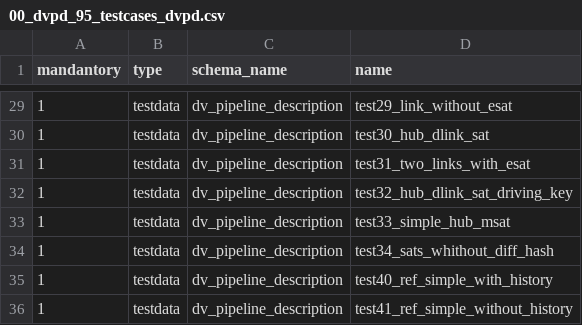
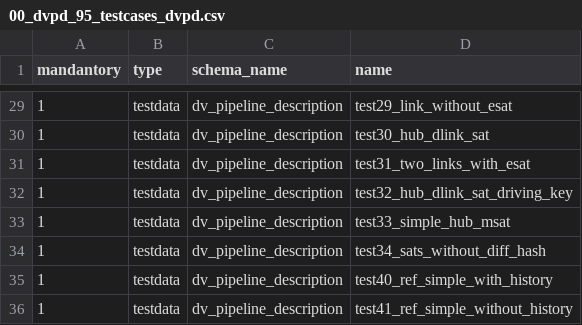
Before and after one commit to cimt-ag/data_vault_pipelinedescription, a CSV file: datamodel/jobless_deployment/00_dvpd_95_testcases_dvpd.csv, drawn as a sheet; only a part is shown, gaps mark what is left out.

```diff
--- a/datamodel/jobless_deployment/00_dvpd_95_testcases_dvpd.csv
+++ b/datamodel/jobless_deployment/00_dvpd_95_testcases_dvpd.csv
@@ -33,3 +33,3 @@ mandantory,type,schema_name,name
 1,testdata,dv_pipeline_description,test33_simple_hub_msat
-1,testdata,dv_pipeline_description,test34_sats_whithout_diff_hash
+1,testdata,dv_pipeline_description,test34_sats_without_diff_hash
 1,testdata,dv_pipeline_description,test40_ref_simple_with_history
```
Also changed, not shown: 14 other files.
